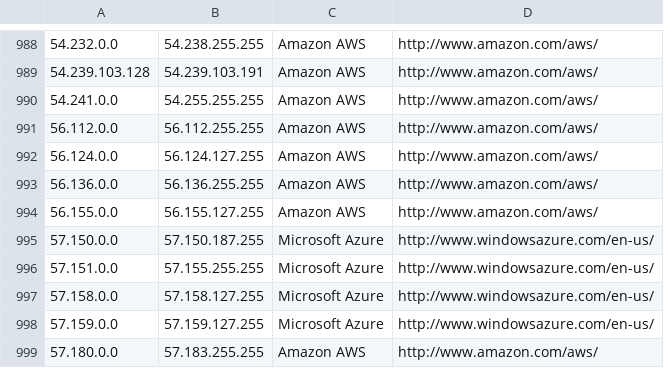
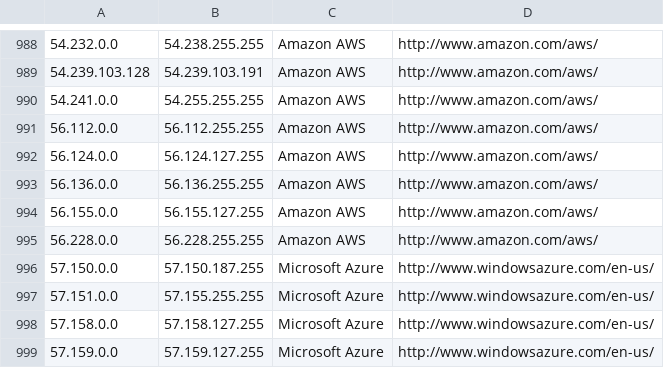
Before and after one commit to growlfm/odl, a CSV file: odl/data/datacenters.csv, drawn as a sheet; only a part is shown, gaps mark what is left out; the shorter side is filled out with more unchanged rows; the diff names each change by its address in the sheet, - before the commit and + after, or states it on an @@ line.

Commit message:
Update IP list

```diff
--- a/odl/data/datacenters.csv
+++ b/odl/data/datacenters.csv
+row 995: 56.228.0.0 | 56.228.255.255 | Amazon AWS | http://www.amazon.com/aws/
```
